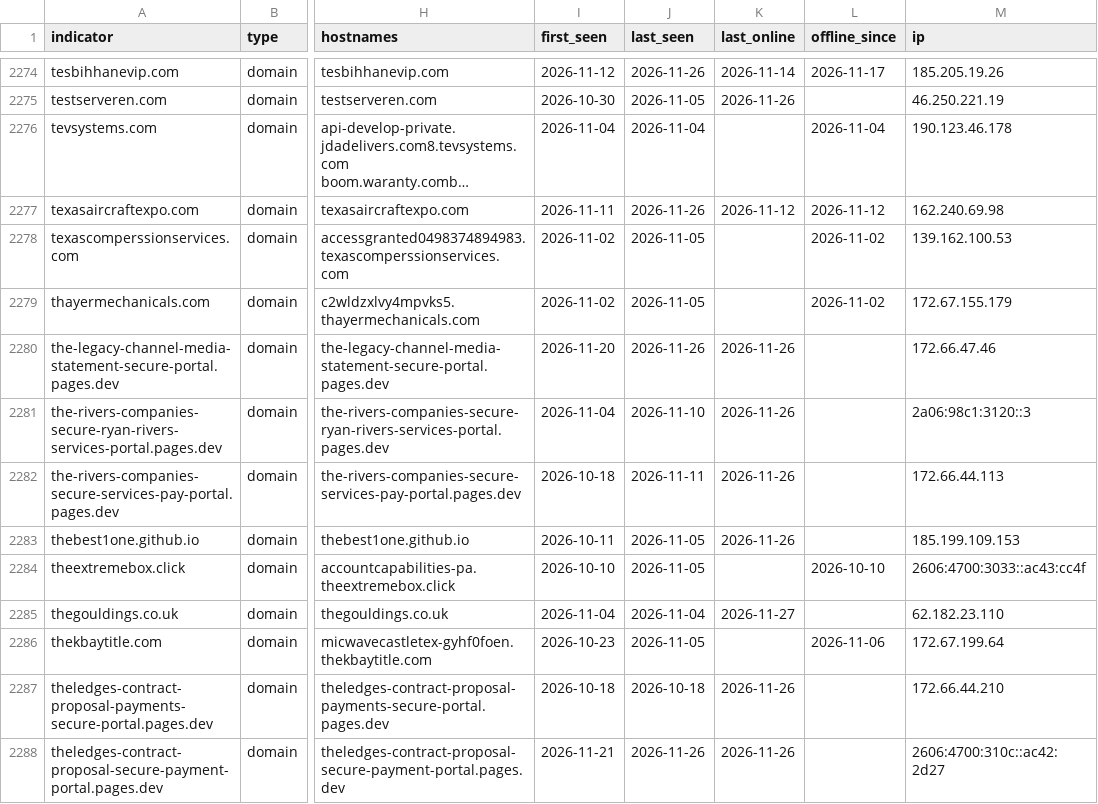
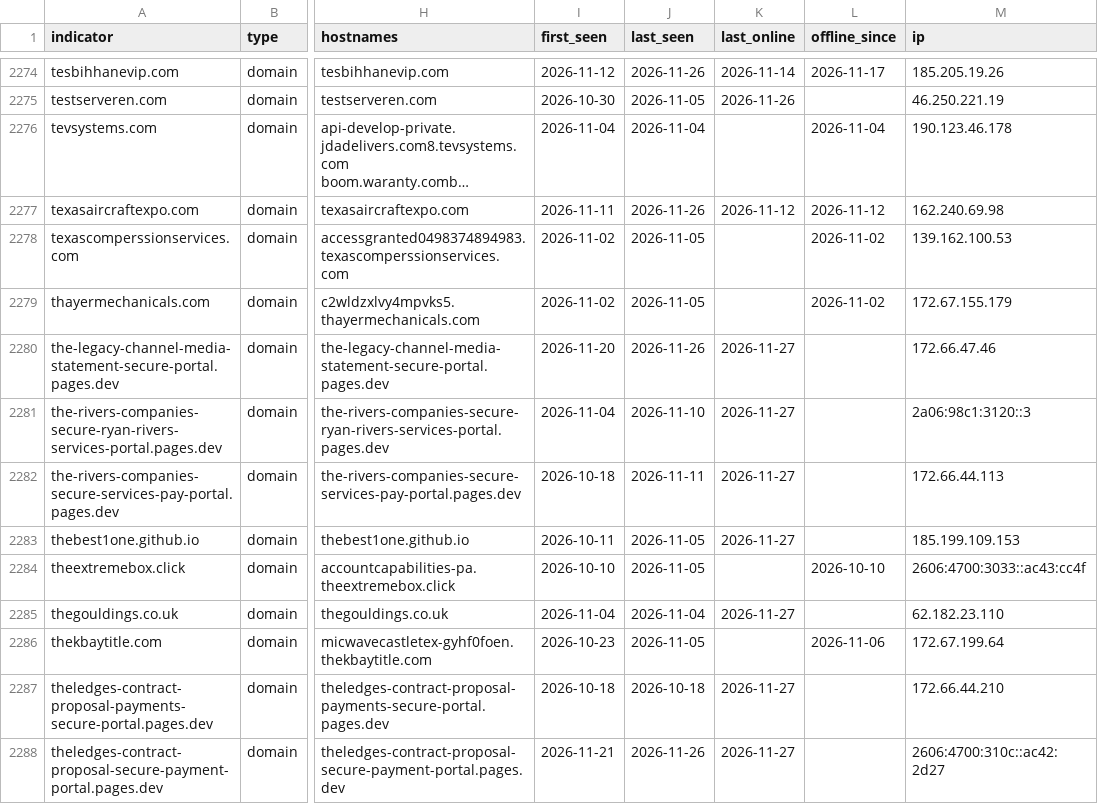
Before and after one commit to newtonpaul-hunting/Phish_Sight_IOCs, a CSV file: credential-phishing/indicators.csv, drawn as a sheet; only a part is shown, gaps mark what is left out; long unchanged cells end in …; the diff covers the shown part only; the diff names each change by its address in the sheet, - before the commit and + after, or states it on an @@ line.

Commit message:
Update IOCs (12,725 indicators, 293 payloads)

```diff
--- a/credential-phishing/indicators.csv
+++ b/credential-phishing/indicators.csv
-K2280:K2283 (last_online): 2026-11-26
+K2280:K2283 (last_online): 2026-11-27
-K2287:K2288 (last_online): 2026-11-26
+K2287:K2288 (last_online): 2026-11-27
```
Also changed, not shown: 144 edited cells elsewhere in this file, device-code-phishing/indicators.csv, malware/indicators.csv, 18 other files.
